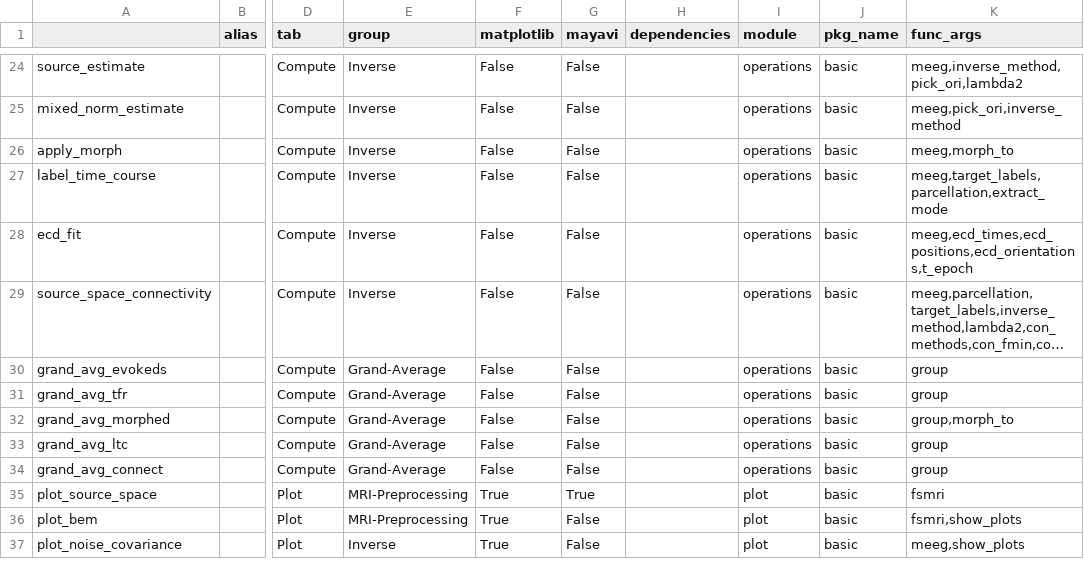
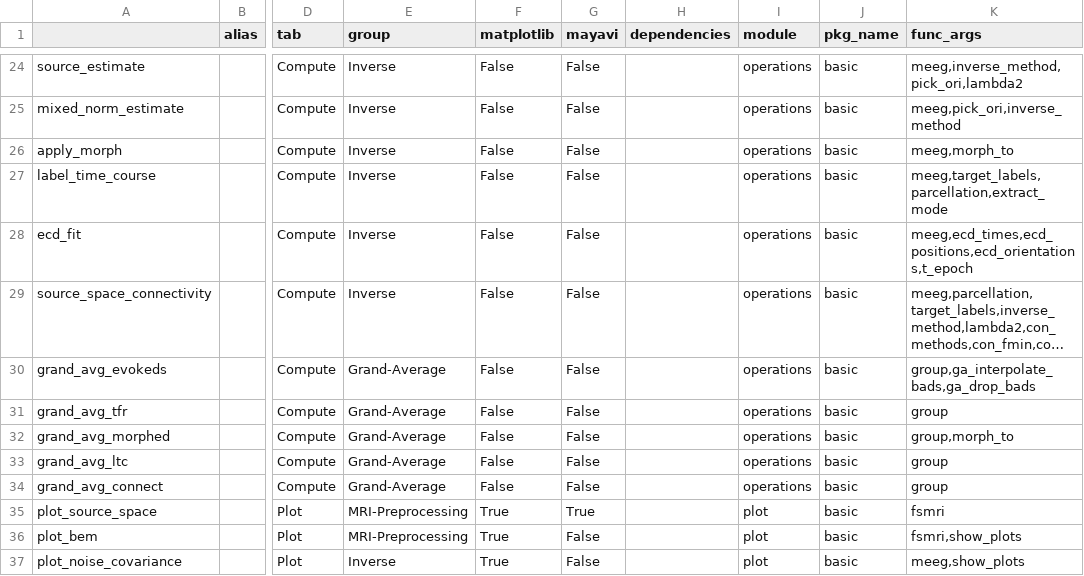
Before and after one commit to marsipu/mne-pipeline-hd, a CSV file: mne_pipeline_hd/pipeline_resources/functions.csv, drawn as a sheet; only a part is shown, gaps mark what is left out; long unchanged cells end in …; the diff names each change by its address in the sheet, - before the commit and + after, or states it on an @@ line.

```diff
--- a/mne_pipeline_hd/pipeline_resources/functions.csv
+++ b/mne_pipeline_hd/pipeline_resources/functions.csv
-K30 (func_args): group
+K30 (func_args): group,ga_interpolate_bads,ga_drop_bads
```
Also changed, not shown: mne_pipeline_hd/pipeline_resources/parameters.csv, 2 other files.
